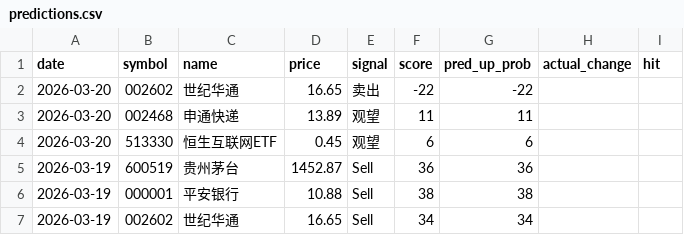
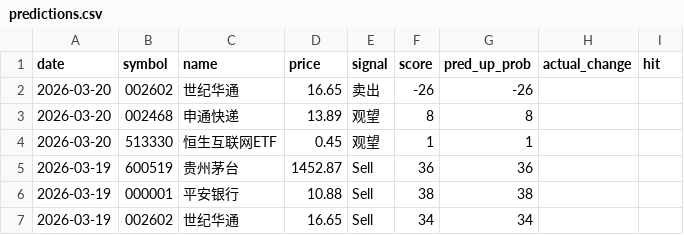
Before and after one commit to netnoah/stockForecast, a CSV file: data/predictions.csv, drawn as a sheet.

```diff
--- a/data/predictions.csv
+++ b/data/predictions.csv
@@ -1,5 +1,5 @@
 date,symbol,name,price,signal,score,pred_up_prob,actual_change,hit
-2026-03-20,002602,世纪华通,16.65,卖出,-22,-22,,
-2026-03-20,002468,申通快递,13.89,观望,11,11,,
-2026-03-20,513330,恒生互联网ETF,0.45,观望,6,6,,
+2026-03-20,002602,世纪华通,16.65,卖出,-26,-26,,
+2026-03-20,002468,申通快递,13.89,观望,8,8,,
+2026-03-20,513330,恒生互联网ETF,0.45,观望,1,1,,
 2026-03-19,600519,贵州茅台,1452.87,Sell,36,36,,
```
Also changed, not shown: 2 other files.
